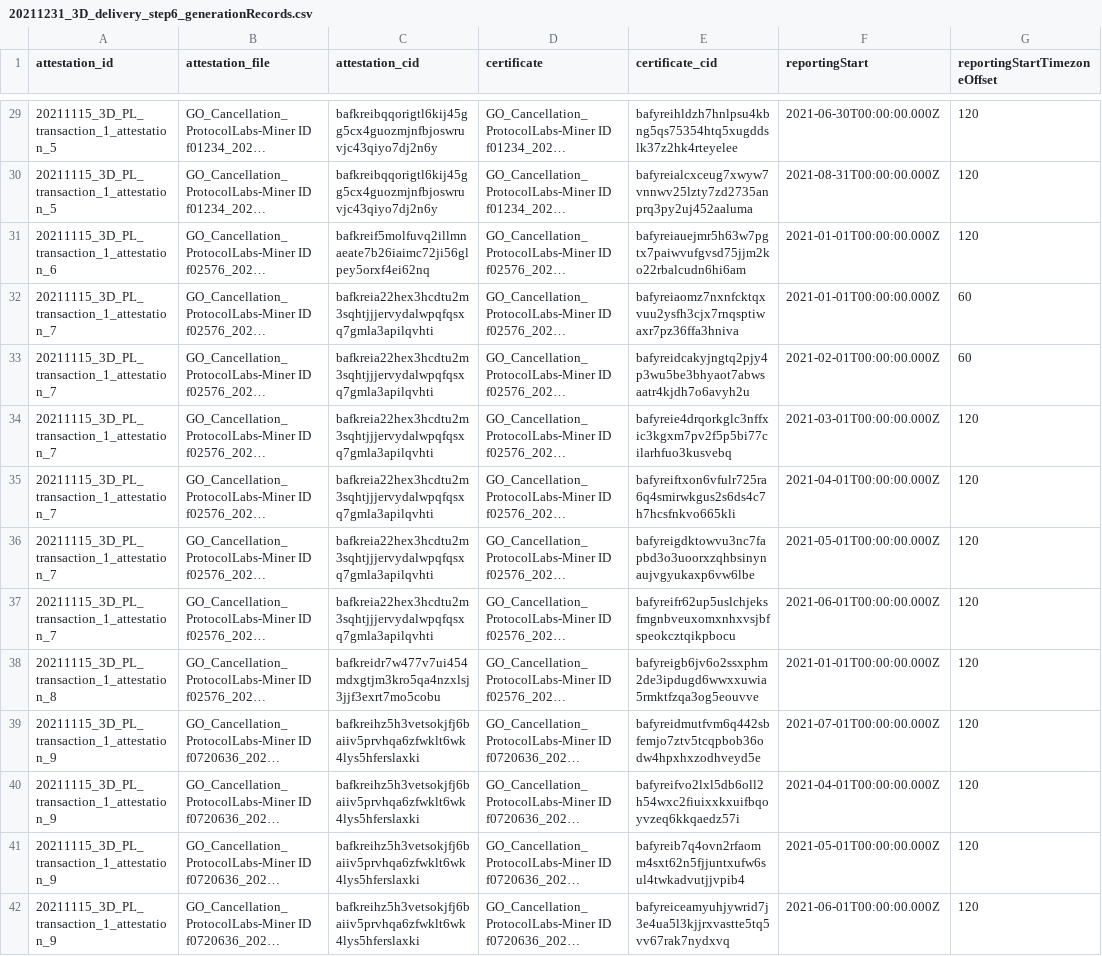
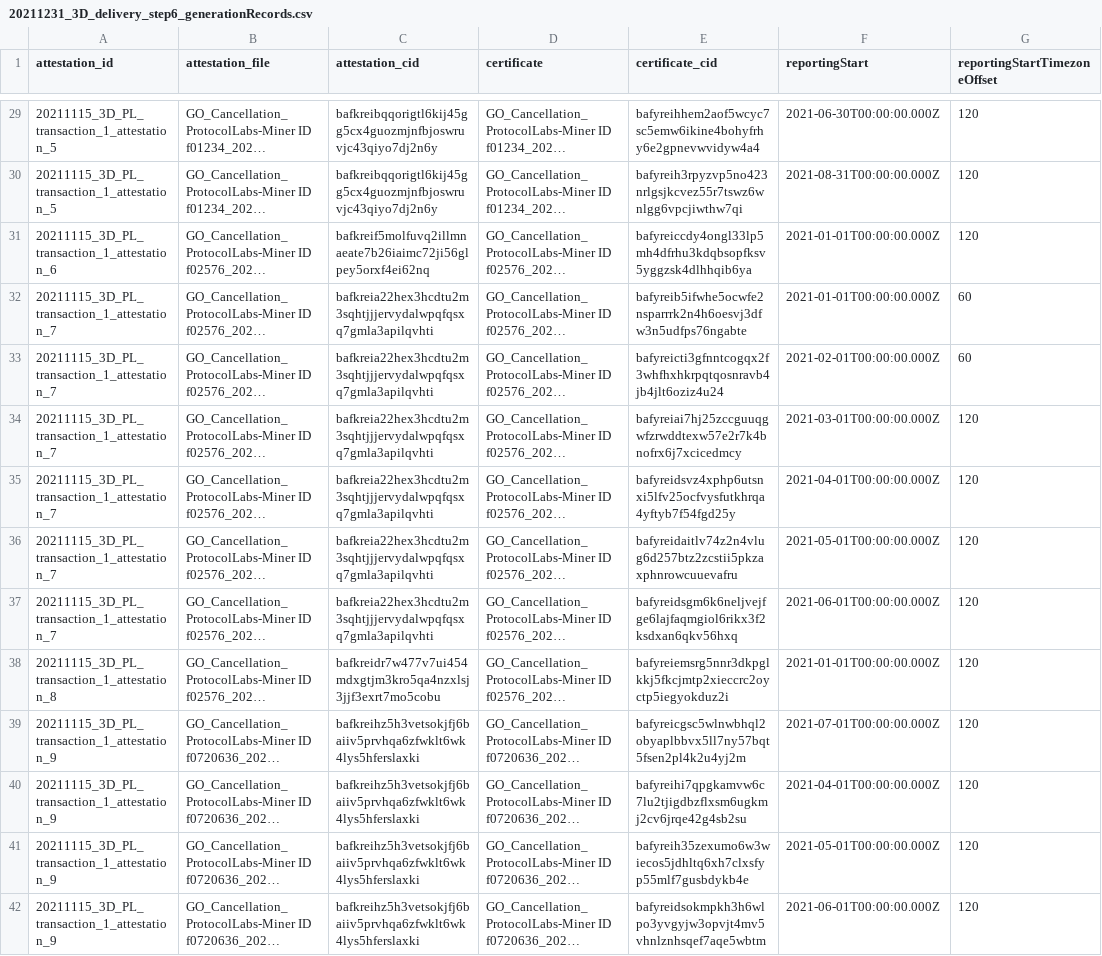
Before and after one commit to protocol/filecoin-renewables-purchases, a CSV file: 20211231_3D_delivery/20211231_3D_delivery_step6_generationRecords.csv, drawn as a sheet; only a part is shown, gaps mark what is left out; long unchanged cells end in …; the diff covers the shown part only; the diff names each change by its address in the sheet, - before the commit and + after, or states it on an @@ line.

```diff
--- a/20211231_3D_delivery/20211231_3D_delivery_step6_generationRecords.csv
+++ b/20211231_3D_delivery/20211231_3D_delivery_step6_generationRecords.csv
-E29 (certificate_cid): bafyreihldzh7hnlpsu4kbng5qs75354htq5xugddslk37z2hk4rteyelee
+E29 (certificate_cid): bafyreihhem2aof5wcyc7sc5emw6ikine4bohyfrhy6e2gpnevwvidyw4a4
-E30 (certificate_cid): bafyreialcxceug7xwyw7vnnwv25lzty7zd2735anprq3py2uj452aaluma
+E30 (certificate_cid): bafyreih3rpyzvp5no423nrlgsjkcvez55r7tswz6wnlgg6vpcjiwthw7qi
-E31 (certificate_cid): bafyreiauejmr5h63w7pgtx7paiwvufgvsd75jjm2ko22rbalcudn6hi6am
+E31 (certificate_cid): bafyreiccdy4ongl33lp5mh4dfrhu3kdqbsopfksv5yggzsk4dlhhqib6ya
-E32 (certificate_cid): bafyreiaomz7nxnfcktqxvuu2ysfh3cjx7rnqsptiwaxr7pz36ffa3hniva
+E32 (certificate_cid): bafyreib5ifwhe5ocwfe2nsparrrk2n4h6oesvj3dfw3n5udfps76ngabte
-E33 (certificate_cid): bafyreidcakyjngtq2pjy4p3wu5be3bhyaot7abwsaatr4kjdh7o6avyh2u
+E33 (certificate_cid): bafyreicti3gfnntcogqx2f3whfhxhkrpqtqosnravb4jb4jlt6oziz4u24
-E34 (certificate_cid): bafyreie4drqorkglc3nffxic3kgxm7pv2f5p5bi77cilarhfuo3kusvebq
+E34 (certificate_cid): bafyreiai7hj25zccguuqgwfzrwddtexw57e2r7k4bnofrx6j7xcicedmcy
-E35 (certificate_cid): bafyreiftxon6vfulr725ra6q4smirwkgus2s6ds4c7h7hcsfnkvo665kli
+E35 (certificate_cid): bafyreidsvz4xphp6utsnxi5lfv25ocfvysfutkhrqa4yftyb7f54fgd25y
-E36 (certificate_cid): bafyreigdktowvu3nc7fapbd3o3uoorxzqhbsinynaujvgyukaxp6vw6lbe
+E36 (certificate_cid): bafyreidaitlv74z2n4vlug6d257btz2zcstii5pkzaxphnrowcuuevafru
-E37 (certificate_cid): bafyreifr62up5uslchjeksfmgnbveuxomxnhxvsjbfspeokcztqikpbocu
+E37 (certificate_cid): bafyreidsgm6k6neljvejfge6lajfaqmgiol6rikx3f2ksdxan6qkv56hxq
-E38 (certificate_cid): bafyreigb6jv6o2ssxphm2de3ipdugd6wwxxuwia5rmktfzqa3og5eouvve
+E38 (certificate_cid): bafyreiemsrg5nnr3dkpglkkj5fkcjmtp2xieccrc2oyctp5iegyokduz2i
-E39 (certificate_cid): bafyreidmutfvm6q442sbfemjo7ztv5tcqpbob36odw4hpxhxzodhveyd5e
+E39 (certificate_cid): bafyreicgsc5wlnwbhql2obyaplbbvx5ll7ny57bqt5fsen2pl4k2u4yj2m
-E40 (certificate_cid): bafyreifvo2lxl5db6oll2h54wxc2fiuixxkxuifbqoyvzeq6kkqaedz57i
+E40 (certificate_cid): bafyreihi7qpgkamvw6c7lu2tjigdbzflxsm6ugkmj2cv6jrqe42g4sb2su
-E41 (certificate_cid): bafyreib7q4ovn2rfaomm4sxt62n5fjjuntxufw6sul4twkadvutjjvpib4
+E41 (certificate_cid): bafyreih35zexumo6w3wiecos5jdhltq6xh7clxsfyp55mlf7gusbdykb4e
-E42 (certificate_cid): bafyreiceamyuhjywrid7j3e4ua5l3kjjrxvastte5tq5vv67rak7nydxvq
+E42 (certificate_cid): bafyreidsokmpkh3h6wlpo3yvgyjw3opvjt4mv5vhnlznhsqef7aqe5wbtm
```
Also changed, not shown: 119 edited cells elsewhere in this file.
